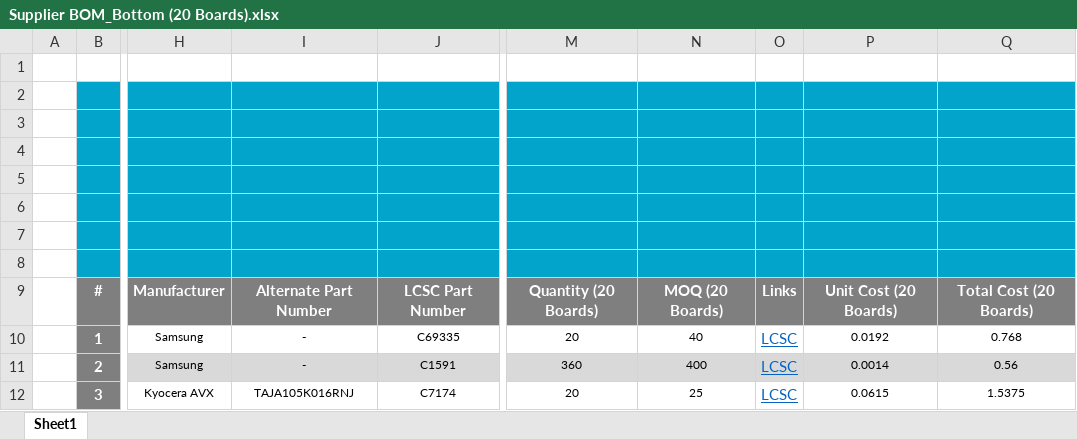
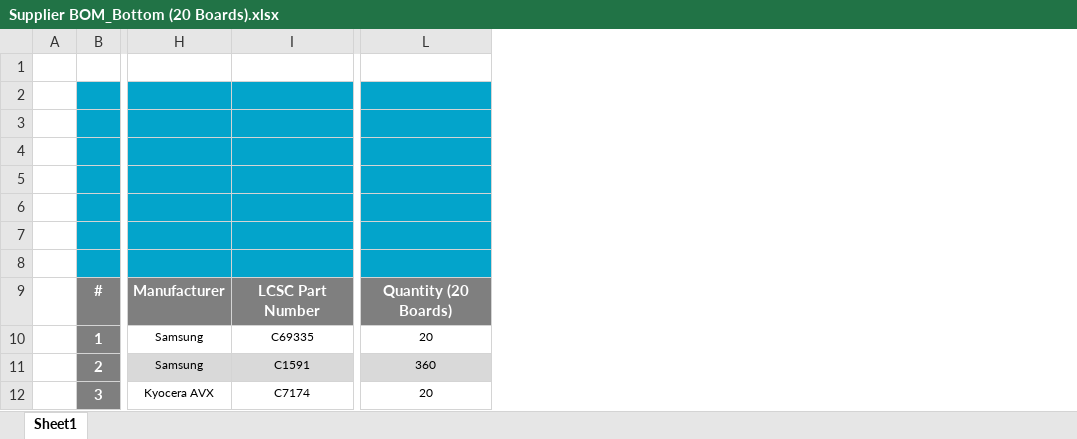
Before and after one commit to eSpark-Backup/colebenson-smartmotors, an Excel workbook: Deliverables/SM_Bottom Board/_BOM/Supplier BOM_Bottom (20 Boards).xlsx, sheet Sheet1, drawn as a sheet; only a part is shown, gaps mark what is left out; values as stored, in another font and other column widths than the file's, no borders; charts and pictures not drawn; the diff names each change by its address in the sheet, - before the commit and + after, or states it on an @@ line.

```diff
--- a/Deliverables/SM_Bottom Board/_BOM/Supplier BOM_Bottom (20 Boards).xlsx (sheet Sheet1)
+++ b/Deliverables/SM_Bottom Board/_BOM/Supplier BOM_Bottom (20 Boards).xlsx (sheet Sheet1)
-column I, rows 9-12: Alternate Part Number | - | - | TAJA105K016RNJ
-column N, rows 9-12: MOQ (20 Boards) | 40 | 400 | 25
-column O, rows 9-12: Links | LCSC | LCSC | LCSC
-column P, rows 9-12: Unit Cost (20 Boards) | 0.0192 | 0.0014 | 0.0615
-column Q, rows 9-12: Total Cost (20 Boards) | 0.768 | 0.56 | 1.5375
```
Also changed, not shown: formulas that keep their value, charts or pictures, Deliverables/SM_Top Board/_BOM/Supplier BOM_Top (20 Boards).xlsx.
